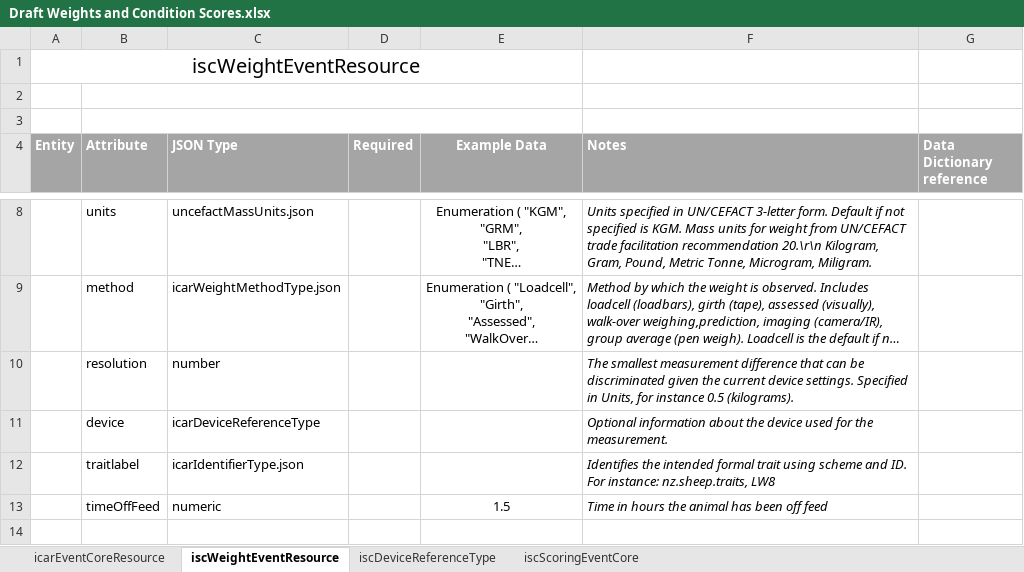
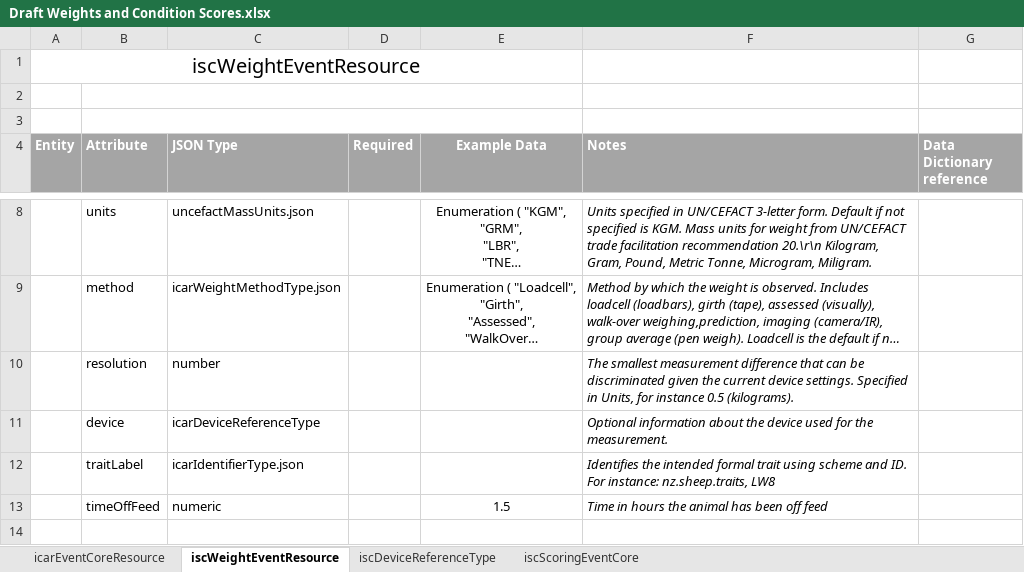
Before and after one commit to integritysystemscompany/animal_schema, an Excel workbook: Draft Schema/Draft Weights and Condition Scores.xlsx, sheet iscWeightEventResource, drawn as a sheet; only a part is shown, gaps mark what is left out; long unchanged cells end in …; values as stored, in another font and other column widths than the file's, no borders; the diff names each change by its address in the sheet, - before the commit and + after, or states it on an @@ line.

Commit message:
Corrected camel case typo for traitLabel

```diff
--- a/Draft Schema/Draft Weights and Condition Scores.xlsx (sheet iscWeightEventResource)
+++ b/Draft Schema/Draft Weights and Condition Scores.xlsx (sheet iscWeightEventResource)
-B12 (Attribute): traitlabel
+B12 (Attribute): traitLabel
```
Also changed, not shown: sheet iscScoringEventCore.
